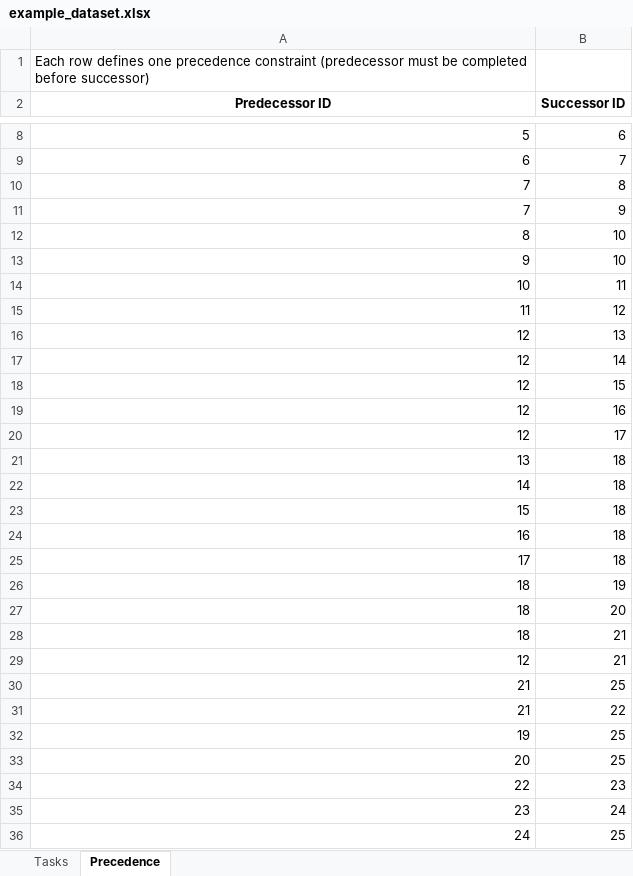
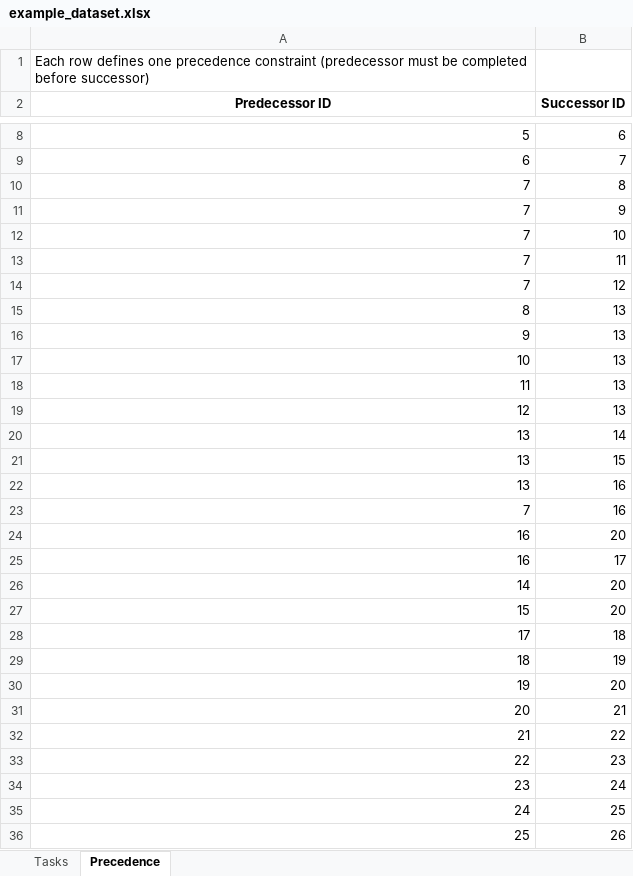
Before and after one commit to j-rdalm/Fuzzy-ALB, an Excel workbook: feri-alb-toolkit/feri/example_dataset.xlsx, sheet Precedence, drawn as a sheet; only a part is shown, gaps mark what is left out; the shorter side is filled out with more unchanged rows; values as stored, in another font and other column widths than the file's, no borders; removed rows and columns are numbered as before the commit, all else as after; the diff covers the shown part only; the diff names each change by its address in the sheet, - before the commit and + after, or states it on an @@ line.

```diff
--- a/feri-alb-toolkit/feri/example_dataset.xlsx (sheet Precedence)
+++ b/feri-alb-toolkit/feri/example_dataset.xlsx (sheet Precedence)
+row 12: 7 | 10
+row 13: 7 | 11
+row 14: 7 | 12
-B15:B16 (Successor ID): 10
+B15:B16 (Successor ID): 13
-B17 (Successor ID): 11
+B17 (Successor ID): 13
-B18 (Successor ID): 12
+B18 (Successor ID): 13
-A20:A21 (Predecessor ID): 12
+A20:A21 (Predecessor ID): 13
-row 19: 12 | 16
-row 20: 12 | 17
-B22 (Successor ID): 18
+B22 (Successor ID): 16
+row 23: 7 | 16
+row 24: 16 | 20
+row 25: 16 | 17
-B26:B27 (Successor ID): 18
+B26:B27 (Successor ID): 20
-row 24: 16 | 18
-A30 (Predecessor ID): 18
+A30 (Predecessor ID): 19
-A31 (Predecessor ID): 18
+A31 (Predecessor ID): 20
-row 29: 12 | 21
-row 30: 21 | 25
-row 32: 19 | 25
-row 33: 20 | 25
```
Also changed, not shown: 15 added rows, 15 removed rows and 14 edited cells elsewhere in this sheet, sheet Tasks, 9 other files.
